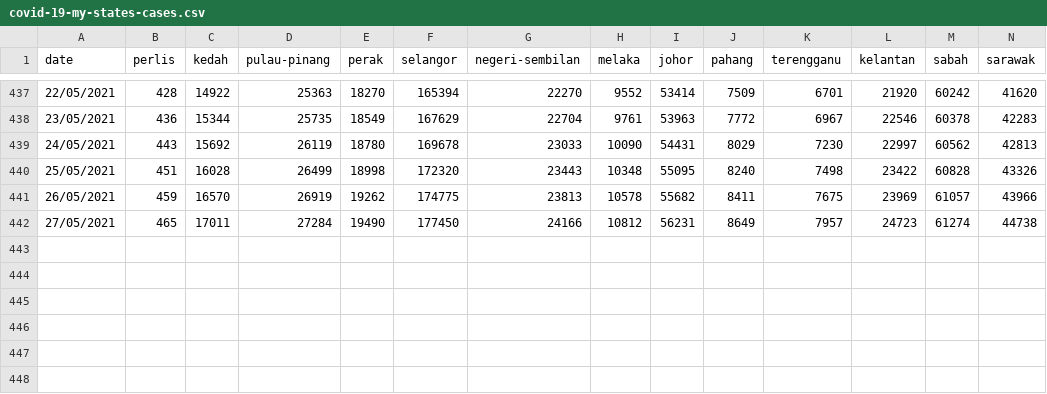
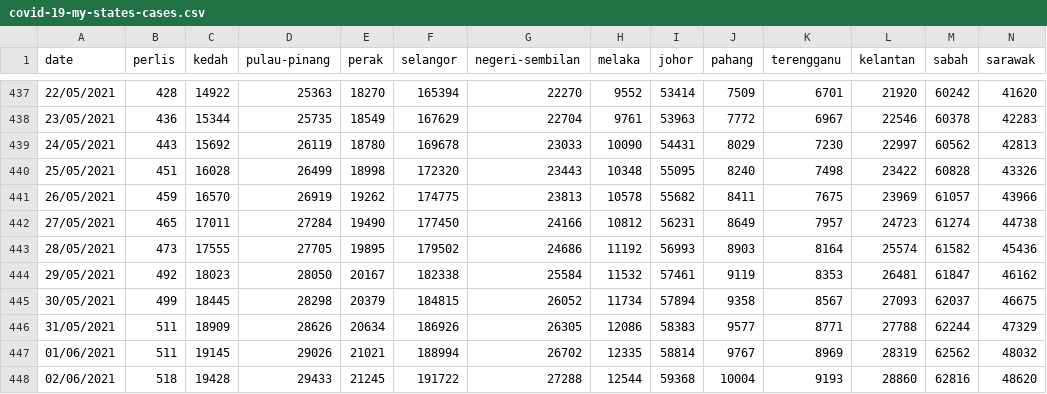
Before and after one commit to ynshung/covid-19-malaysia, a CSV file: covid-19-my-states-cases.csv, drawn as a sheet; only a part is shown, gaps mark what is left out; rows hold the shown columns only; the diff names each change by its address in the sheet, - before the commit and + after, or states it on an @@ line.

```diff
--- a/covid-19-my-states-cases.csv
+++ b/covid-19-my-states-cases.csv
+row 443: 28/05/2021 | 473 | 17555 | 27705 | 19895 | 179502 | 24686 | 11192 | 56993 | 8903 | 8164 | 25574 | 61582 | 45436
+row 444: 29/05/2021 | 492 | 18023 | 28050 | 20167 | 182338 | 25584 | 11532 | 57461 | 9119 | 8353 | 26481 | 61847 | 46162
+row 445: 30/05/2021 | 499 | 18445 | 28298 | 20379 | 184815 | 26052 | 11734 | 57894 | 9358 | 8567 | 27093 | 62037 | 46675
+row 446: 31/05/2021 | 511 | 18909 | 28626 | 20634 | 186926 | 26305 | 12086 | 58383 | 9577 | 8771 | 27788 | 62244 | 47329
+row 447: 01/06/2021 | 511 | 19145 | 29026 | 21021 | 188994 | 26702 | 12335 | 58814 | 9767 | 8969 | 28319 | 62562 | 48032
+row 448: 02/06/2021 | 518 | 19428 | 29433 | 21245 | 191722 | 27288 | 12544 | 59368 | 10004 | 9193 | 28860 | 62816 | 48620
```
Also changed, not shown: covid-19-malaysia.csv, covid-19-my-cluster.csv.
